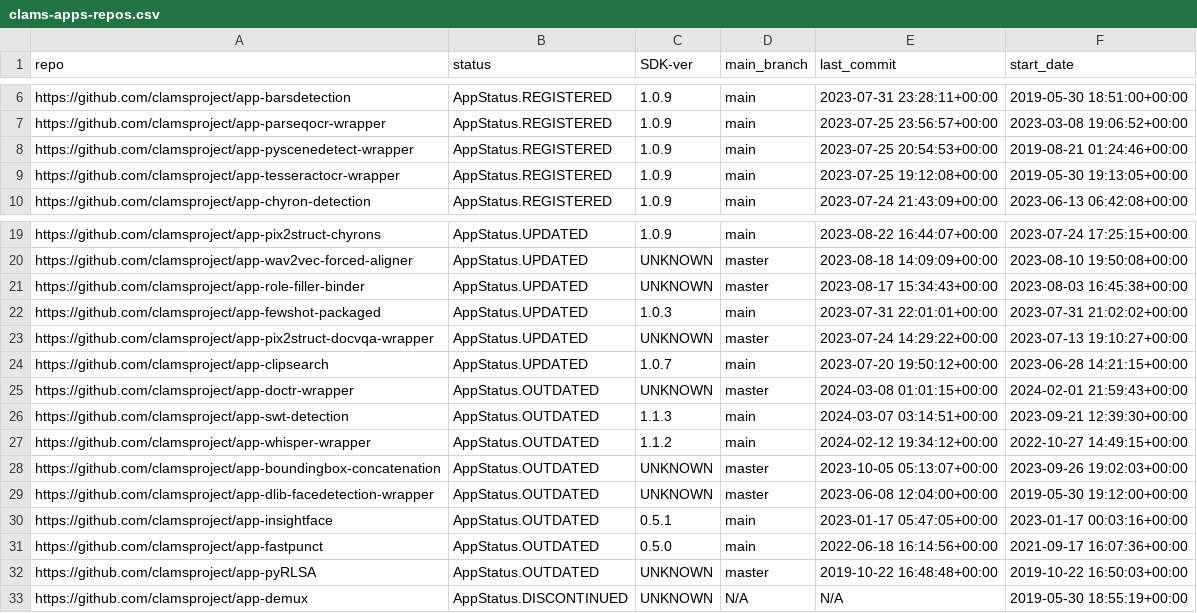
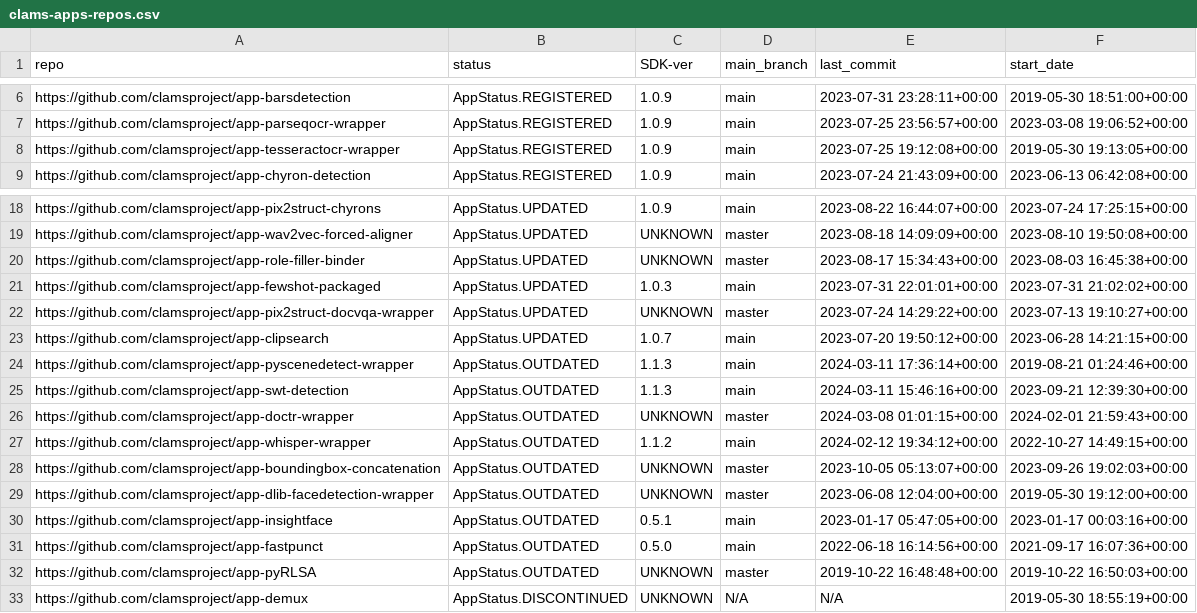
Before and after one commit to keighrim/ghactions-tester, a CSV file: clams-apps-repos.csv, drawn as a sheet; only a part is shown, gaps mark what is left out; removed rows and columns are numbered as before the commit, all else as after; the diff names each change by its address in the sheet, - before the commit and + after, or states it on an @@ line.

Commit message:
updating app development dashboard file

```diff
--- a/clams-apps-repos.csv
+++ b/clams-apps-repos.csv
-row 8: https://github.com/clamsproject/app-pyscenedetect-wrapper | AppStatus.REGISTERED | 1.0.9 | main | 2023-07-25 20:54:53+00:00 | 2019-08-21 01:24:46+00:00
+row 24: https://github.com/clamsproject/app-pyscenedetect-wrapper | AppStatus.OUTDATED | 1.1.3 | main | 2024-03-11 17:36:14+00:00 | 2019-08-21 01:24:46+00:00
+row 25: https://github.com/clamsproject/app-swt-detection | AppStatus.OUTDATED | 1.1.3 | main | 2024-03-11 15:46:16+00:00 | 2023-09-21 12:39:30+00:00
-row 26: https://github.com/clamsproject/app-swt-detection | AppStatus.OUTDATED | 1.1.3 | main | 2024-03-07 03:14:51+00:00 | 2023-09-21 12:39:30+00:00
```
